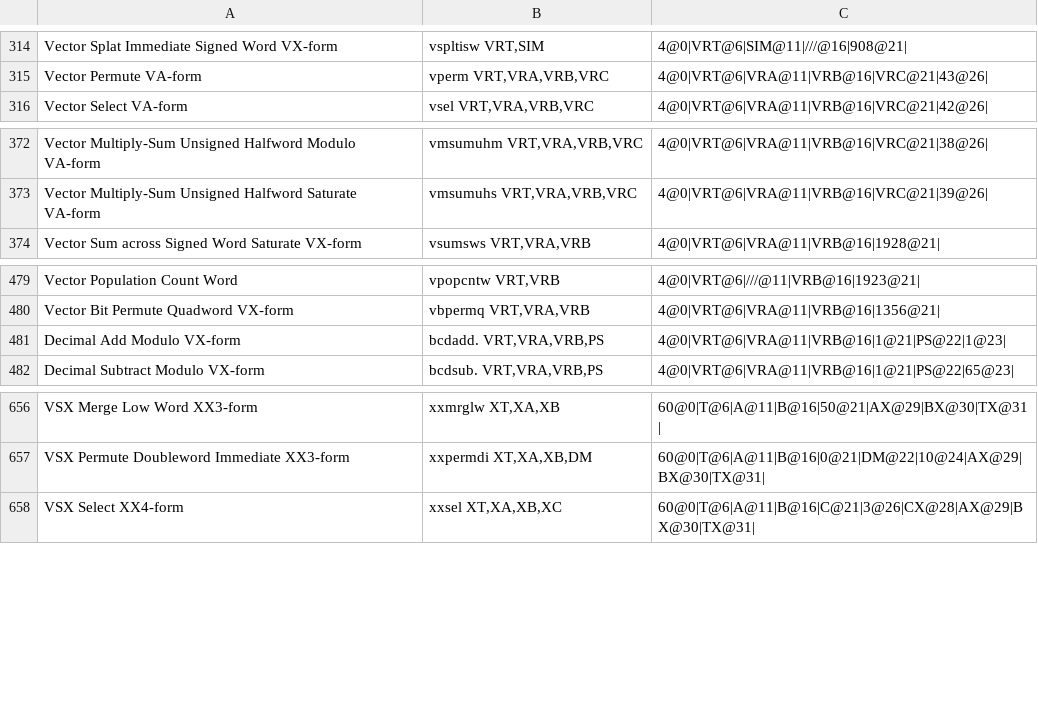
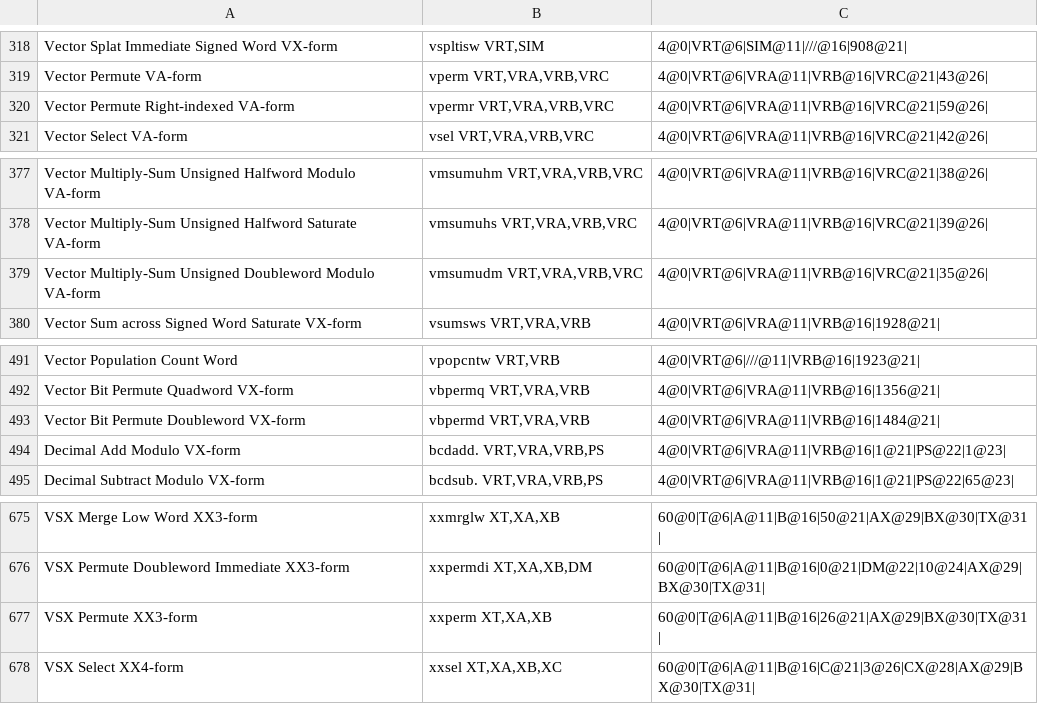
Before and after one commit to golang/arch, a CSV file: ppc64/pp64.csv, drawn as a sheet; only a part is shown, gaps mark what is left out; the diff covers the shown part only.

```diff
--- a/ppc64/pp64.csv
+++ b/ppc64/pp64.csv
@@ -315,2 +319,3 @@
 "Vector Permute VA-form","vperm VRT,VRA,VRB,VRC","4@0|VRT@6|VRA@11|VRB@16|VRC@21|43@26|",""
+"Vector Permute Right-indexed VA-form","vpermr VRT,VRA,VRB,VRC","4@0|VRT@6|VRA@11|VRB@16|VRC@21|59@26|",""
 "Vector Select VA-form","vsel VRT,VRA,VRB,VRC","4@0|VRT@6|VRA@11|VRB@16|VRC@21|42@26|",""
@@ -373,2 +378,3 @@
 "Vector Multiply-Sum Unsigned Halfword Saturate VA-form","vmsumuhs VRT,VRA,VRB,VRC","4@0|VRT@6|VRA@11|VRB@16|VRC@21|39@26|",""
+"Vector Multiply-Sum Unsigned Doubleword Modulo VA-form","vmsumudm VRT,VRA,VRB,VRC","4@0|VRT@6|VRA@11|VRB@16|VRC@21|35@26|",""
 "Vector Sum across Signed Word Saturate VX-form","vsumsws VRT,VRA,VRB","4@0|VRT@6|VRA@11|VRB@16|1928@21|",""
@@ -480,2 +492,3 @@
 "Vector Bit Permute Quadword VX-form","vbpermq VRT,VRA,VRB","4@0|VRT@6|VRA@11|VRB@16|1356@21|",""
+"Vector Bit Permute Doubleword VX-form","vbpermd VRT,VRA,VRB","4@0|VRT@6|VRA@11|VRB@16|1484@21|",""
 "Decimal Add Modulo VX-form","bcdadd. VRT,VRA,VRB,PS","4@0|VRT@6|VRA@11|VRB@16|1@21|PS@22|1@23|",""
@@ -657,2 +676,3 @@
 "VSX Permute Doubleword Immediate XX3-form","xxpermdi XT,XA,XB,DM","60@0|T@6|A@11|B@16|0@21|DM@22|10@24|AX@29|BX@30|TX@31|",""
+"VSX Permute XX3-form","xxperm XT,XA,XB","60@0|T@6|A@11|B@16|26@21|AX@29|BX@30|TX@31|",""
 "VSX Select XX4-form","xxsel XT,XA,XB,XC","60@0|T@6|A@11|B@16|C@21|3@26|CX@28|AX@29|BX@30|TX@31|",""
```
Also changed, not shown: 16 added rows elsewhere in this file, 4 other files.
